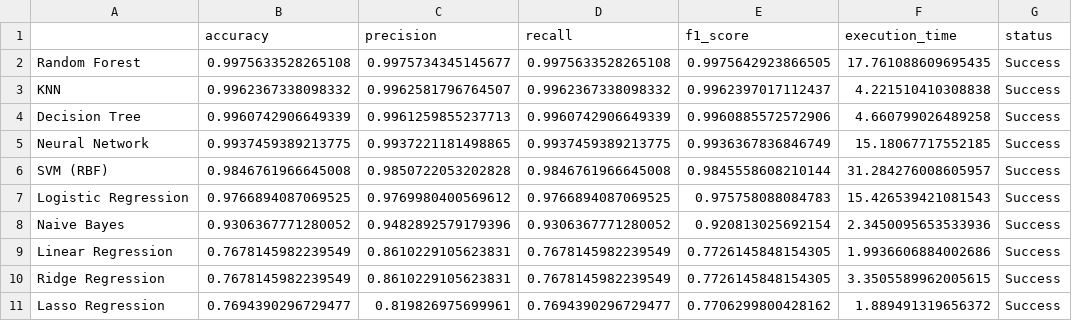
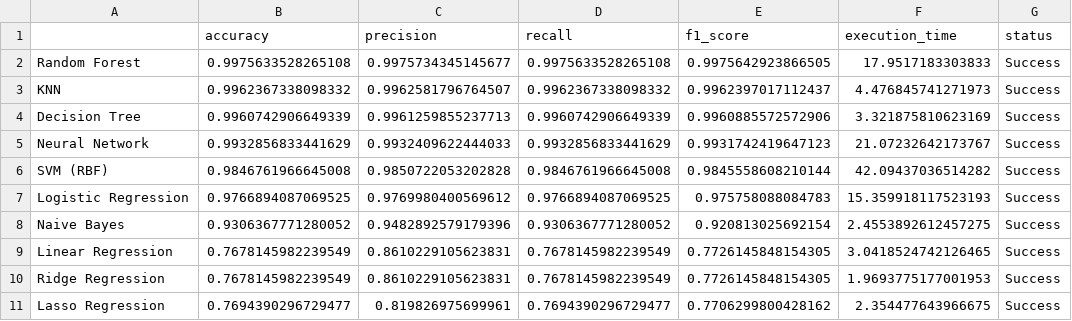
Before and after one commit to Gabzers/Grupo7_LAD, a CSV file: model_comparison_results.csv, drawn as a sheet.

Commit message:
feat: Add PCA integration for model testing and enhance result reporting with new metrics and visualizations

```diff
--- a/model_comparison_results.csv
+++ b/model_comparison_results.csv
@@ -1,11 +1,11 @@
 ,accuracy,precision,recall,f1_score,execution_time,status
-Random Forest,0.9975633528265108,0.9975734345145677,0.9975633528265108,0.9975642923866505,17.761088609695435,Success
-KNN,0.9962367338098332,0.9962581796764507,0.9962367338098332,0.9962397017112437,4.221510410308838,Success
-Decision Tree,0.9960742906649339,0.9961259855237713,0.9960742906649339,0.9960885572572906,4.660799026489258,Success
-Neural Network,0.9937459389213775,0.9937221181498865,0.9937459389213775,0.9936367836846749,15.18067717552185,Success
-SVM (RBF),0.9846761966645008,0.9850722053202828,0.9846761966645008,0.9845558608210144,31.284276008605957,Success
-Logistic Regression,0.9766894087069525,0.9769980400569612,0.9766894087069525,0.975758088084783,15.426539421081543,Success
-Naive Bayes,0.9306367771280052,0.9482892579179396,0.9306367771280052,0.920813025692154,2.3450095653533936,Success
-Linear Regression,0.7678145982239549,0.8610229105623831,0.7678145982239549,0.7726145848154305,1.9936606884002686,Success
-Ridge Regression,0.7678145982239549,0.8610229105623831,0.7678145982239549,0.7726145848154305,3.3505589962005615,Success
-Lasso Regression,0.7694390296729477,0.819826975699961,0.7694390296729477,0.7706299800428162,1.889491319656372,Success
+Random Forest,0.9975633528265108,0.9975734345145677,0.9975633528265108,0.9975642923866505,17.9517183303833,Success
+KNN,0.9962367338098332,0.9962581796764507,0.9962367338098332,0.9962397017112437,4.476845741271973,Success
+Decision Tree,0.9960742906649339,0.9961259855237713,0.9960742906649339,0.9960885572572906,3.321875810623169,Success
+Neural Network,0.9932856833441629,0.9932409622444033,0.9932856833441629,0.9931742419647123,21.07232642173767,Success
+SVM (RBF),0.9846761966645008,0.9850722053202828,0.9846761966645008,0.9845558608210144,42.09437036514282,Success
+Logistic Regression,0.9766894087069525,0.9769980400569612,0.9766894087069525,0.975758088084783,15.359918117523193,Success
+Naive Bayes,0.9306367771280052,0.9482892579179396,0.9306367771280052,0.920813025692154,2.4553892612457275,Success
+Linear Regression,0.7678145982239549,0.8610229105623831,0.7678145982239549,0.7726145848154305,3.0418524742126465,Success
+Ridge Regression,0.7678145982239549,0.8610229105623831,0.7678145982239549,0.7726145848154305,1.9693775177001953,Success
+Lasso Regression,0.7694390296729477,0.819826975699961,0.7694390296729477,0.7706299800428162,2.354477643966675,Success
```
Also changed, not shown: 8 other files.
